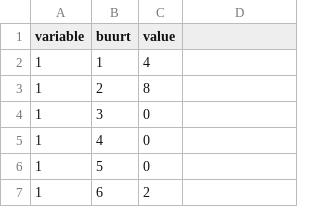
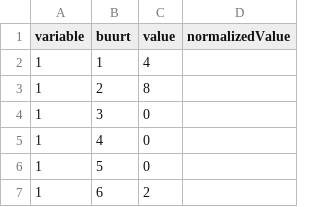
Before and after one commit to pedrolacerda/infovis, a TSV file: Dashboard/data/heatmap.tsv, drawn as a sheet; only a part is shown.

```diff
--- a/Dashboard/data/heatmap.tsv
+++ b/Dashboard/data/heatmap.tsv
@@ -1,2 +1,2 @@
-variable	buurt	value
+variable	buurt	value	normalizedValue
 1	1	4
```
Also changed, not shown: 6 other files.
